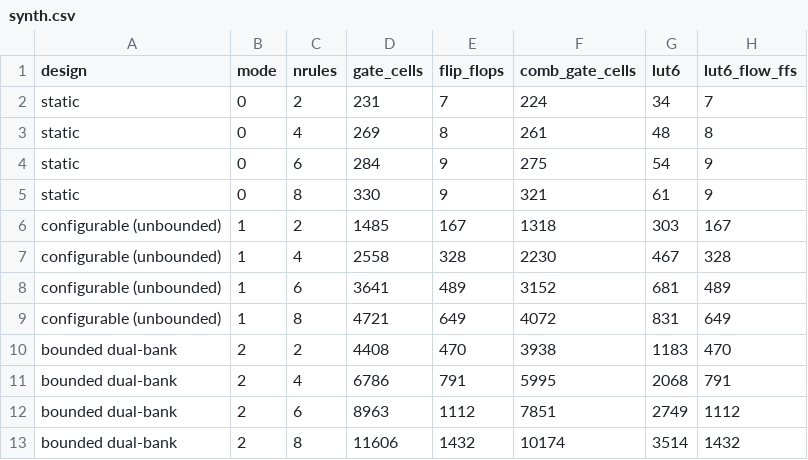
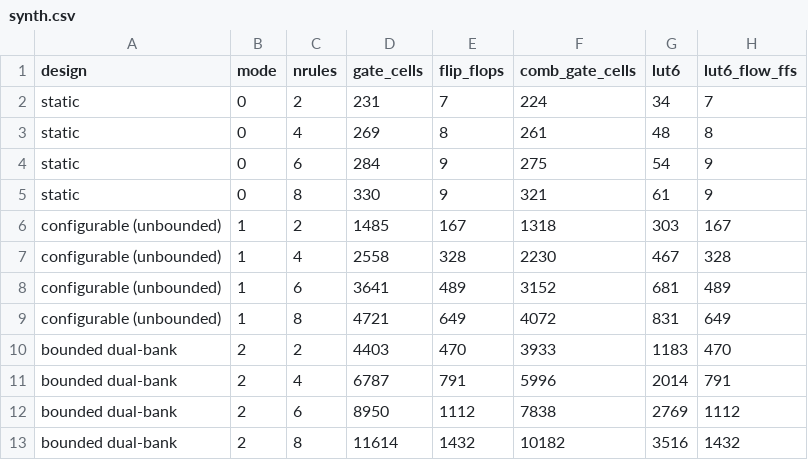
Before and after one commit to Sayoojpv2/field-upgradable-hardware-security-monitor, a CSV file: results/synth.csv, drawn as a sheet.

```diff
--- a/results/synth.csv
+++ b/results/synth.csv
@@ -9,5 +9,5 @@ configurable (unbounded),1,6,3641,489,3152,681,489
 configurable (unbounded),1,8,4721,649,4072,831,649
-bounded dual-bank,2,2,4408,470,3938,1183,470
-bounded dual-bank,2,4,6786,791,5995,2068,791
-bounded dual-bank,2,6,8963,1112,7851,2749,1112
-bounded dual-bank,2,8,11606,1432,10174,3514,1432
+bounded dual-bank,2,2,4403,470,3933,1183,470
+bounded dual-bank,2,4,6787,791,5996,2014,791
+bounded dual-bank,2,6,8950,1112,7838,2769,1112
+bounded dual-bank,2,8,11614,1432,10182,3516,1432
```
Also changed, not shown: 56 other files.
